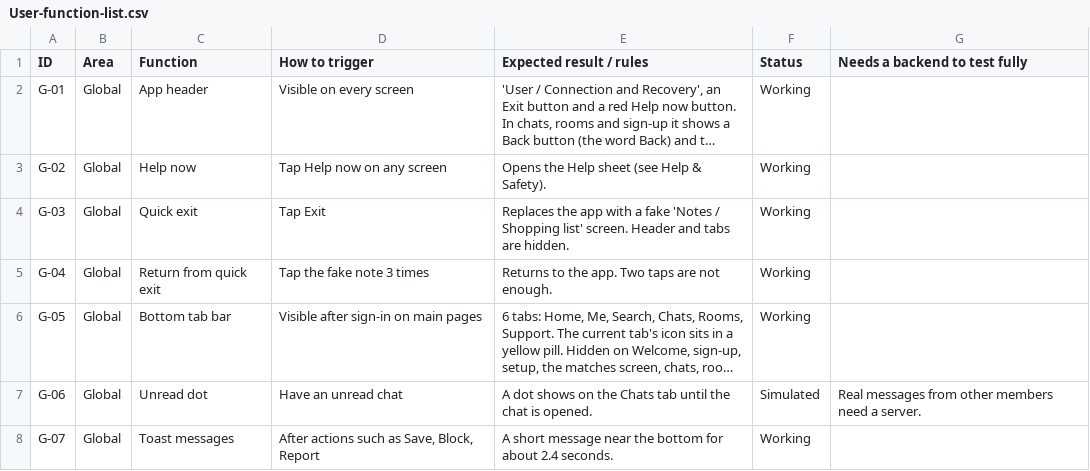
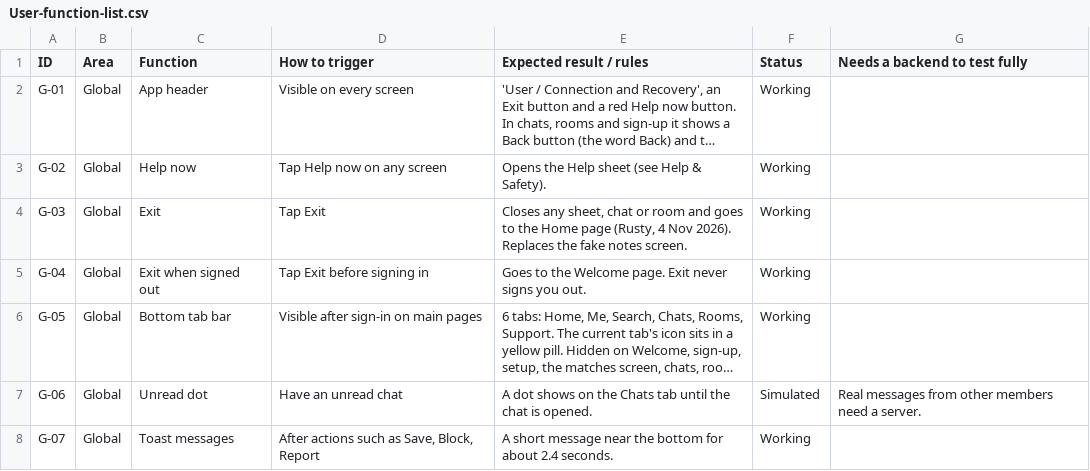
Before and after one commit to russellfutcher-stack/User-App, a CSV file: docs/User-function-list.csv, drawn as a sheet; only a part is shown; long unchanged cells end in …; the diff names each change by its address in the sheet, - before the commit and + after, or states it on an @@ line.

```diff
--- a/docs/User-function-list.csv
+++ b/docs/User-function-list.csv
-C4 (Function): Quick exit
+C4 (Function): Exit
-E4 (Expected result / rules): Replaces the app with a fake 'Notes / Shopping list' screen. Header and tabs are hidden.
+E4 (Expected result / rules): Closes any sheet, chat or room and goes to the Home page (Rusty, 4 Nov 2026). Replaces the fake notes screen.
-C5 (Function): Return from quick exit
+C5 (Function): Exit when signed out
-D5 (How to trigger): Tap the fake note 3 times
+D5 (How to trigger): Tap Exit before signing in
-E5 (Expected result / rules): Returns to the app. Two taps are not enough.
+E5 (Expected result / rules): Goes to the Welcome page. Exit never signs you out.
```
Also changed, not shown: 7 other files.
